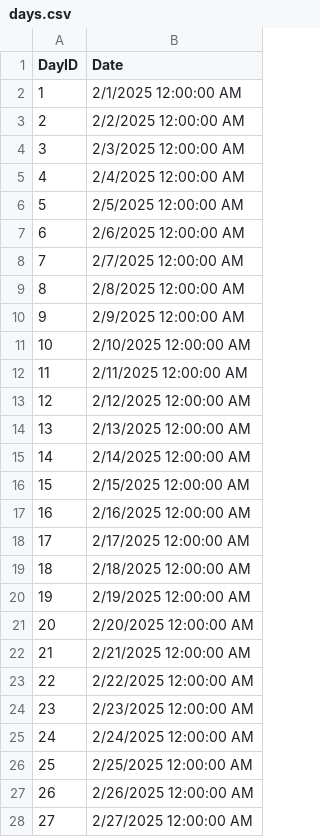
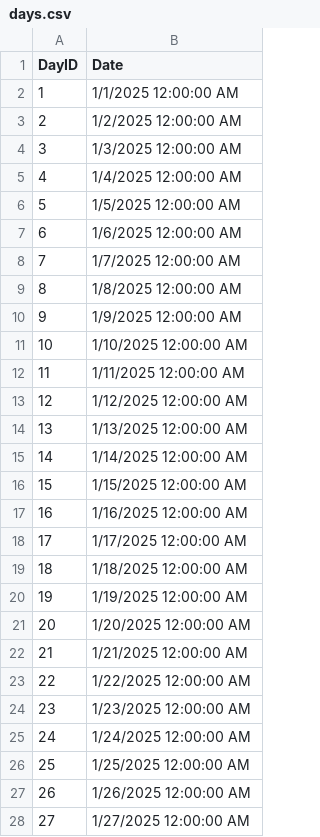
Before and after one commit to vuxjqk/LapLich, a CSV file: LapLich/Csv/days.csv, drawn as a sheet; only a part is shown; the diff covers the shown part only.

```diff
--- a/LapLich/Csv/days.csv
+++ b/LapLich/Csv/days.csv
@@ -1,28 +1,28 @@
 DayID,Date
-1,2/1/2025 12:00:00 AM
-2,2/2/2025 12:00:00 AM
-3,2/3/2025 12:00:00 AM
-4,2/4/2025 12:00:00 AM
-5,2/5/2025 12:00:00 AM
-6,2/6/2025 12:00:00 AM
-7,2/7/2025 12:00:00 AM
-8,2/8/2025 12:00:00 AM
-9,2/9/2025 12:00:00 AM
-10,2/10/2025 12:00:00 AM
-11,2/11/2025 12:00:00 AM
-12,2/12/2025 12:00:00 AM
-13,2/13/2025 12:00:00 AM
-14,2/14/2025 12:00:00 AM
-15,2/15/2025 12:00:00 AM
-16,2/16/2025 12:00:00 AM
-17,2/17/2025 12:00:00 AM
-18,2/18/2025 12:00:00 AM
-19,2/19/2025 12:00:00 AM
-20,2/20/2025 12:00:00 AM
-21,2/21/2025 12:00:00 AM
-22,2/22/2025 12:00:00 AM
-23,2/23/2025 12:00:00 AM
-24,2/24/2025 12:00:00 AM
-25,2/25/2025 12:00:00 AM
-26,2/26/2025 12:00:00 AM
-27,2/27/2025 12:00:00 AM
+1,1/1/2025 12:00:00 AM
+2,1/2/2025 12:00:00 AM
+3,1/3/2025 12:00:00 AM
+4,1/4/2025 12:00:00 AM
+5,1/5/2025 12:00:00 AM
+6,1/6/2025 12:00:00 AM
+7,1/7/2025 12:00:00 AM
+8,1/8/2025 12:00:00 AM
+9,1/9/2025 12:00:00 AM
+10,1/10/2025 12:00:00 AM
+11,1/11/2025 12:00:00 AM
+12,1/12/2025 12:00:00 AM
+13,1/13/2025 12:00:00 AM
+14,1/14/2025 12:00:00 AM
+15,1/15/2025 12:00:00 AM
+16,1/16/2025 12:00:00 AM
+17,1/17/2025 12:00:00 AM
+18,1/18/2025 12:00:00 AM
+19,1/19/2025 12:00:00 AM
+20,1/20/2025 12:00:00 AM
+21,1/21/2025 12:00:00 AM
+22,1/22/2025 12:00:00 AM
+23,1/23/2025 12:00:00 AM
+24,1/24/2025 12:00:00 AM
+25,1/25/2025 12:00:00 AM
+26,1/26/2025 12:00:00 AM
+27,1/27/2025 12:00:00 AM
```
Also changed, not shown: 3 added rows and 1 edited cell elsewhere in this file, LapLich/Csv/doctors.csv, LapLich/Csv/schedule.csv, 14 other files.
